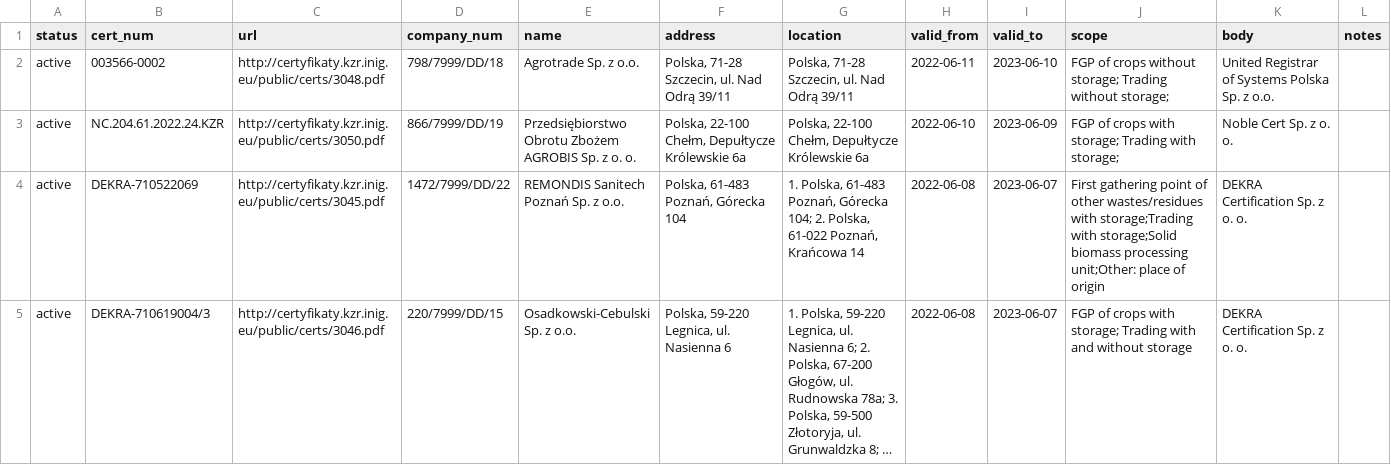
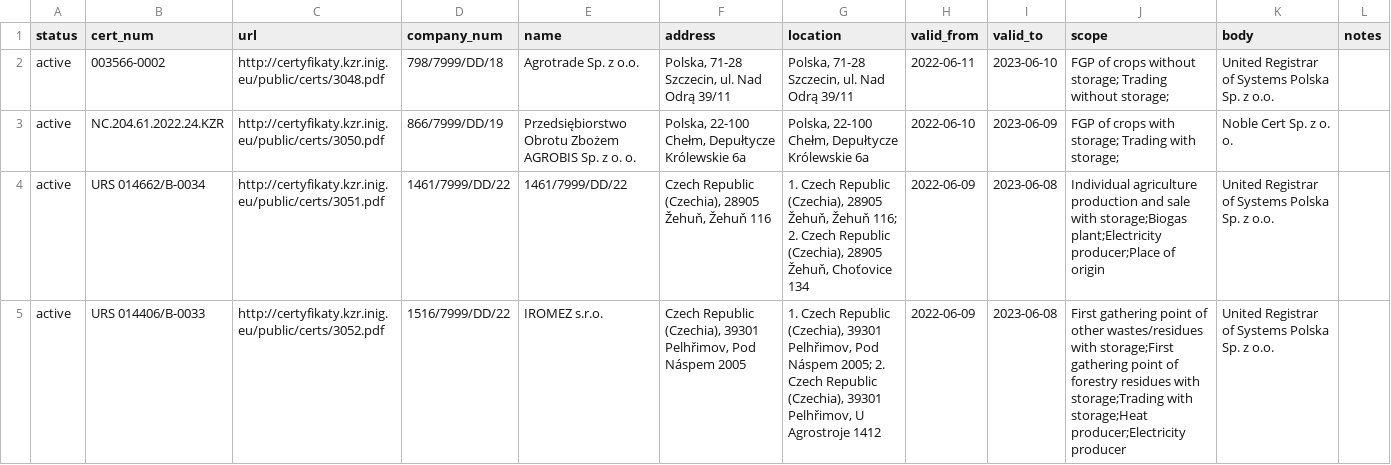
Before and after one commit to jandolezal/certificates, a CSV file: data/kzr.csv, drawn as a sheet; only a part is shown; the shorter side is filled out with more unchanged rows; long unchanged cells end in …; the diff covers the shown part only; the diff names each change by its address in the sheet, - before the commit and + after, or states it on an @@ line.

```diff
--- a/data/kzr.csv
+++ b/data/kzr.csv
+row 4: active | URS 014662/B-0034 | http://certyfikaty.kzr.inig.eu/public/certs/3051.pdf | 1461/7999/DD/22 | 1461/7999/DD/22 | Czech Republic (Czechia), 28905 Žehuň, Žehuň 116 | 1. Czech Republic (Czechia), 28905 Žehuň, Žehuň 116; 2. Czech Republic (Czechia), 28905 Žehuň, Choťovice 134 | 2022-06-09 | 2023-06-08 | Individual agriculture production and sale with storage;Biogas plant;Electricity producer;Place of origin | United Registrar of Systems Polska Sp. z o.o.
+row 5: active | URS 014406/B-0033 | http://certyfikaty.kzr.inig.eu/public/certs/3052.pdf | 1516/7999/DD/22 | IROMEZ s.r.o. | Czech Republic (Czechia), 39301 Pelhřimov, Pod Náspem 2005 | 1. Czech Republic (Czechia), 39301 Pelhřimov, Pod Náspem 2005; 2. Czech Republic (Czechia), 39301 Pelhřimov, U Agrostroje 1412 | 2022-06-09 | 2023-06-08 | First gathering point of other wastes/residues with storage;First gathering point of forestry residues with storage;Trading with storage;Heat producer;Electricity producer | United Registrar of Systems Polska Sp. z o.o.
```
Also changed, not shown: 1 added row and 1 edited cell elsewhere in this file.
